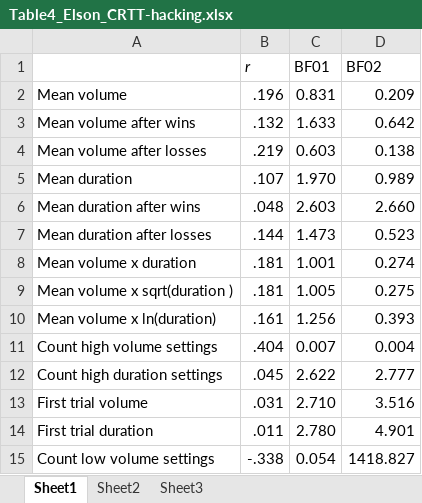
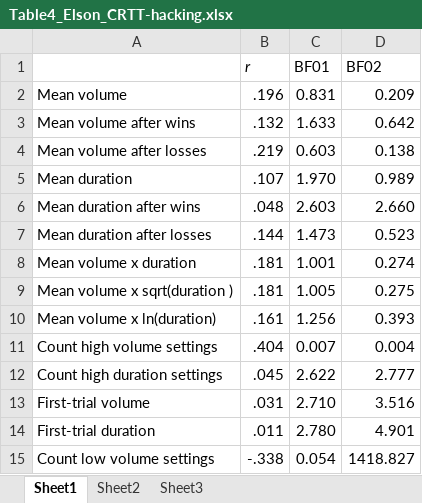
Before and after one commit to Joe-Hilgard/VG2-Bayes, an Excel workbook: Table4_Elson_CRTT-hacking.xlsx, sheet Sheet1, drawn as a sheet; values as stored, in another font and other column widths than the file's, no borders; the diff names each change by its address in the sheet, - before the commit and + after, or states it on an @@ line.

```diff
--- a/Table4_Elson_CRTT-hacking.xlsx (sheet Sheet1)
+++ b/Table4_Elson_CRTT-hacking.xlsx (sheet Sheet1)
-A13: First trial volume
+A13: First-trial volume
-A14: First trial duration
+A14: First-trial duration
```
Also changed, not shown: Table3_Adachi-and-others.xlsx, 2 other files.
